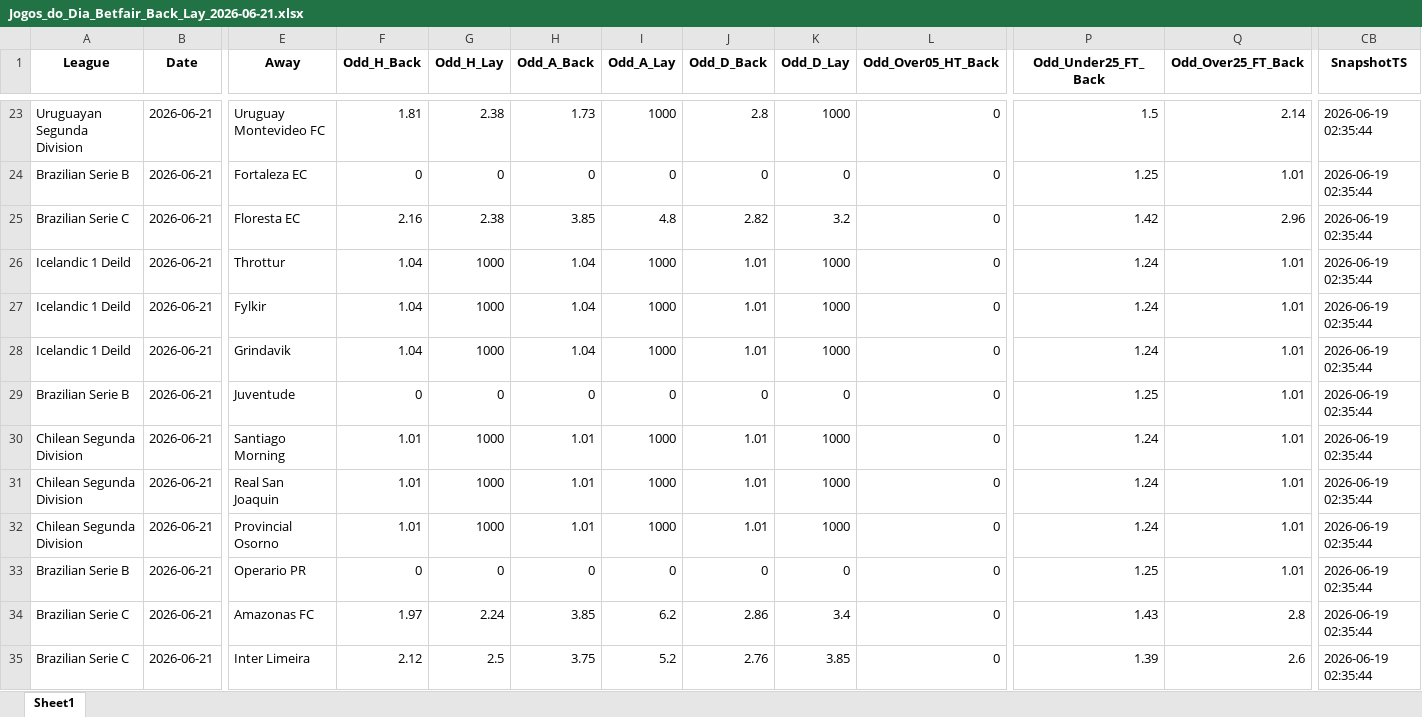
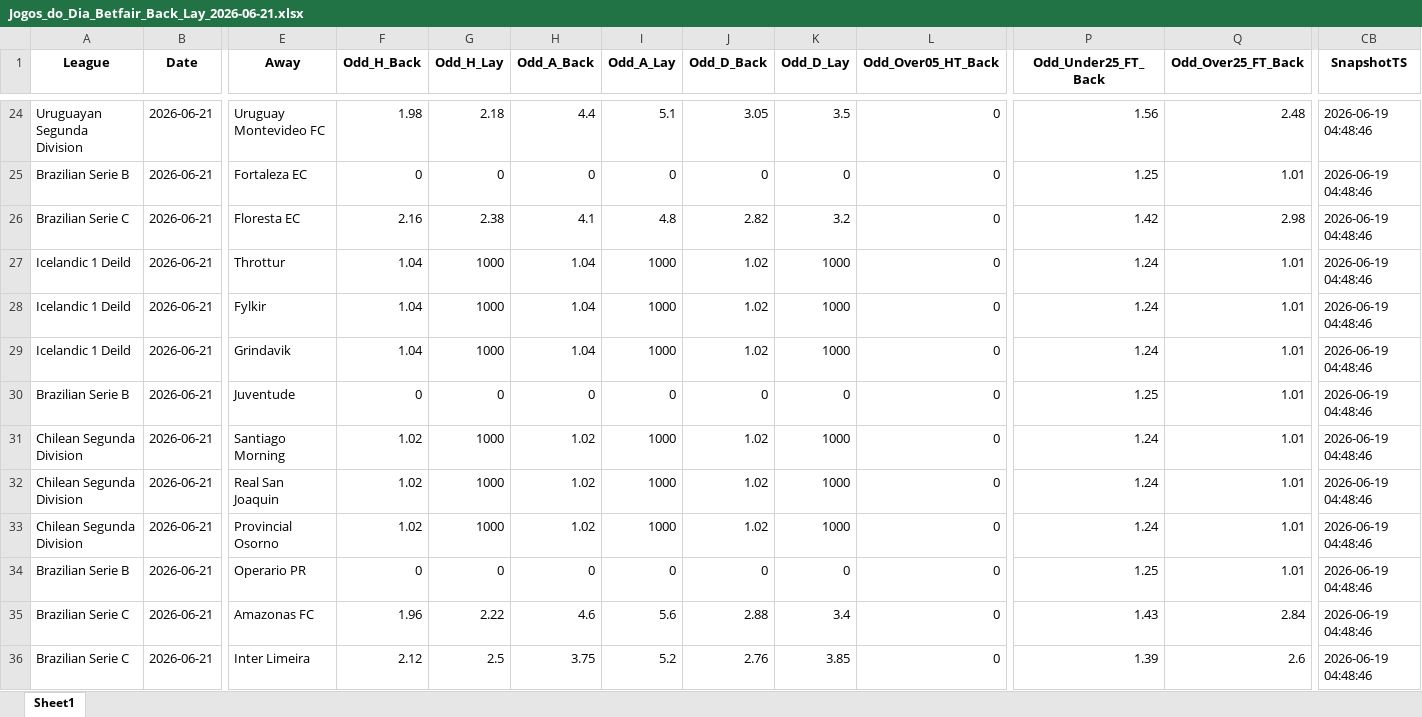
Before and after one commit to mtprado88/jogos_betfair, an Excel workbook: Jogos_do_Dia_Betfair_Back_Lay_2026-06-21.xlsx, sheet Sheet1, drawn as a sheet; only a part is shown, gaps mark what is left out; values as stored, in another font and other column widths than the file's, no borders; addresses are those after the commit; the diff covers the shown part only; the diff names each change by its address in the sheet, - before the commit and + after, or states it on an @@ line.

```diff
--- a/Jogos_do_Dia_Betfair_Back_Lay_2026-06-21.xlsx (sheet Sheet1)
+++ b/Jogos_do_Dia_Betfair_Back_Lay_2026-06-21.xlsx (sheet Sheet1)
-F24 (Odd_H_Back): 1.81
+F24 (Odd_H_Back): 1.98
-G24 (Odd_H_Lay): 2.38
+G24 (Odd_H_Lay): 2.18
-H24 (Odd_A_Back): 1.73
+H24 (Odd_A_Back): 4.4
-I24 (Odd_A_Lay): 1000
+I24 (Odd_A_Lay): 5.1
-J24 (Odd_D_Back): 2.8
+J24 (Odd_D_Back): 3.05
-K24 (Odd_D_Lay): 1000
+K24 (Odd_D_Lay): 3.5
-P24 (Odd_Under25_FT_Back): 1.5
+P24 (Odd_Under25_FT_Back): 1.56
-Q24 (Odd_Over25_FT_Back): 2.14
+Q24 (Odd_Over25_FT_Back): 2.48
-CB24:CB36 (SnapshotTS): 2026-06-19 02:35:44
+CB24:CB36 (SnapshotTS): 2026-06-19 04:48:46
-H26 (Odd_A_Back): 3.85
+H26 (Odd_A_Back): 4.1
-Q26 (Odd_Over25_FT_Back): 2.96
+Q26 (Odd_Over25_FT_Back): 2.98
-J27:J29 (Odd_D_Back): 1.01
+J27:J29 (Odd_D_Back): 1.02
-F31:F33 (Odd_H_Back): 1.01
+F31:F33 (Odd_H_Back): 1.02
-H31:H33 (Odd_A_Back): 1.01
+H31:H33 (Odd_A_Back): 1.02
-J31:J33 (Odd_D_Back): 1.01
+J31:J33 (Odd_D_Back): 1.02
-F35 (Odd_H_Back): 1.97
+F35 (Odd_H_Back): 1.96
-G35 (Odd_H_Lay): 2.24
+G35 (Odd_H_Lay): 2.22
-H35 (Odd_A_Back): 3.85
+H35 (Odd_A_Back): 4.6
-I35 (Odd_A_Lay): 6.2
+I35 (Odd_A_Lay): 5.6
-J35 (Odd_D_Back): 2.86
+J35 (Odd_D_Back): 2.88
-Q35 (Odd_Over25_FT_Back): 2.8
+Q35 (Odd_Over25_FT_Back): 2.84
```
Also changed, not shown: 1 added row and 141 edited cells elsewhere in this sheet.
